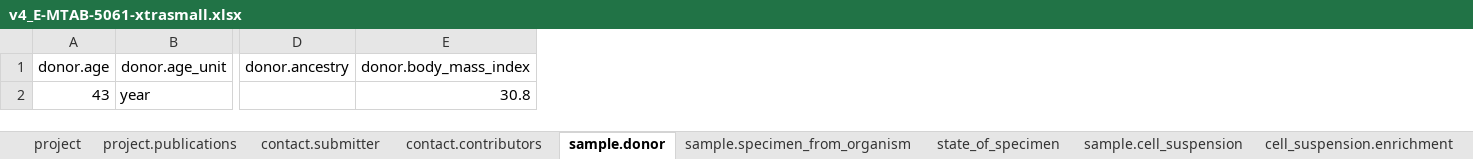
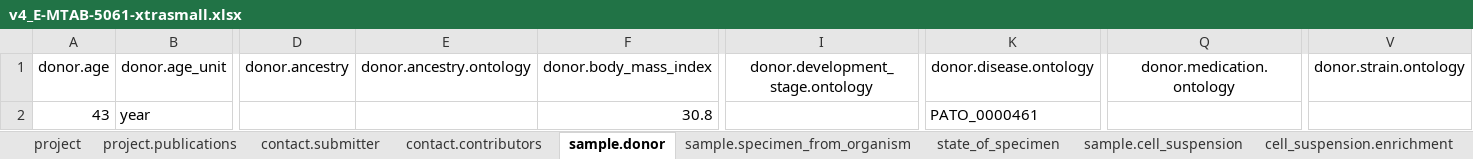
Before and after one commit to HumanCellAtlas/ingest-client, an Excel workbook: example-input/v4_E-MTAB-5061-xtrasmall.xlsx, sheet sample.donor, drawn as a sheet; only a part is shown, gaps mark what is left out; values as stored, in another font and other column widths than the file's, no borders; the diff names each change by its address in the sheet, - before the commit and + after, or states it on an @@ line.

Commit message:
Updated s/sheet converter to handle ontology ID fields, and added ontology examples to one s/sheet

```diff
--- a/example-input/v4_E-MTAB-5061-xtrasmall.xlsx (sheet sample.donor)
+++ b/example-input/v4_E-MTAB-5061-xtrasmall.xlsx (sheet sample.donor)
+column E, row 1: donor.ancestry.ontology
+column I, row 1: donor.development_stage.ontology
+column K, rows 1-2: donor.disease.ontology | PATO_0000461
+column Q, row 1: donor.medication.ontology
+column V, row 1: donor.strain.ontology
```
Also changed, not shown: sheet sample.specimen_from_organism, sheet project, 1 other file.
